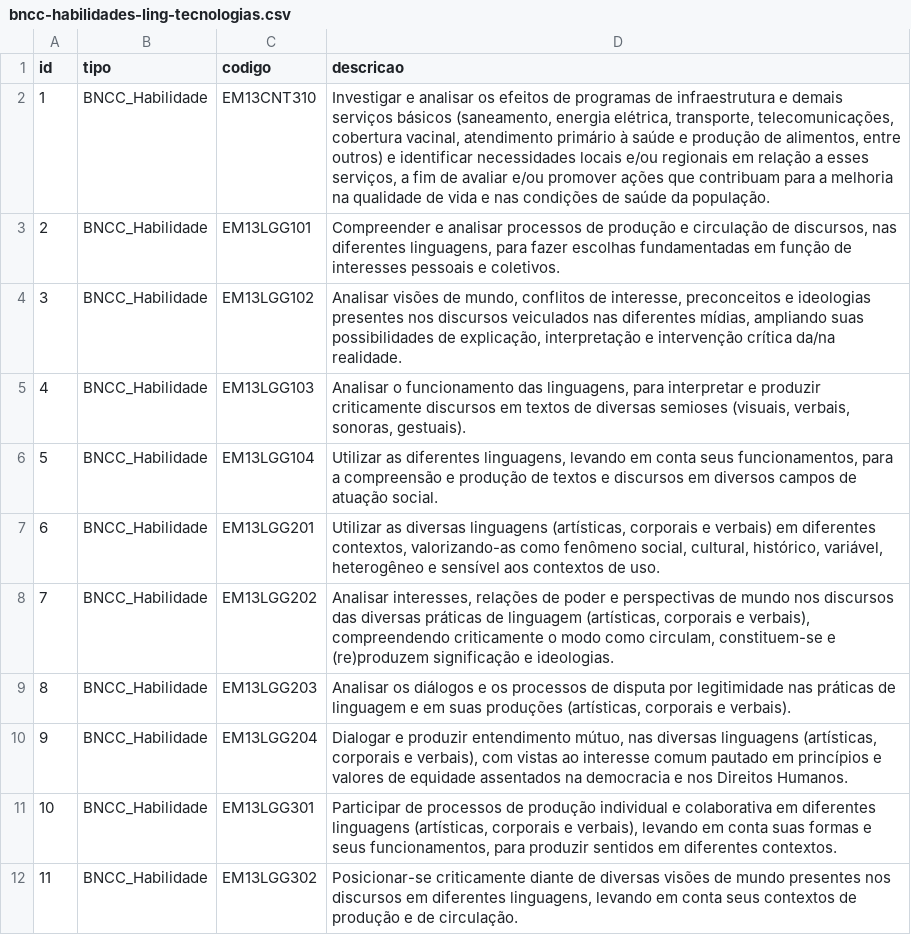
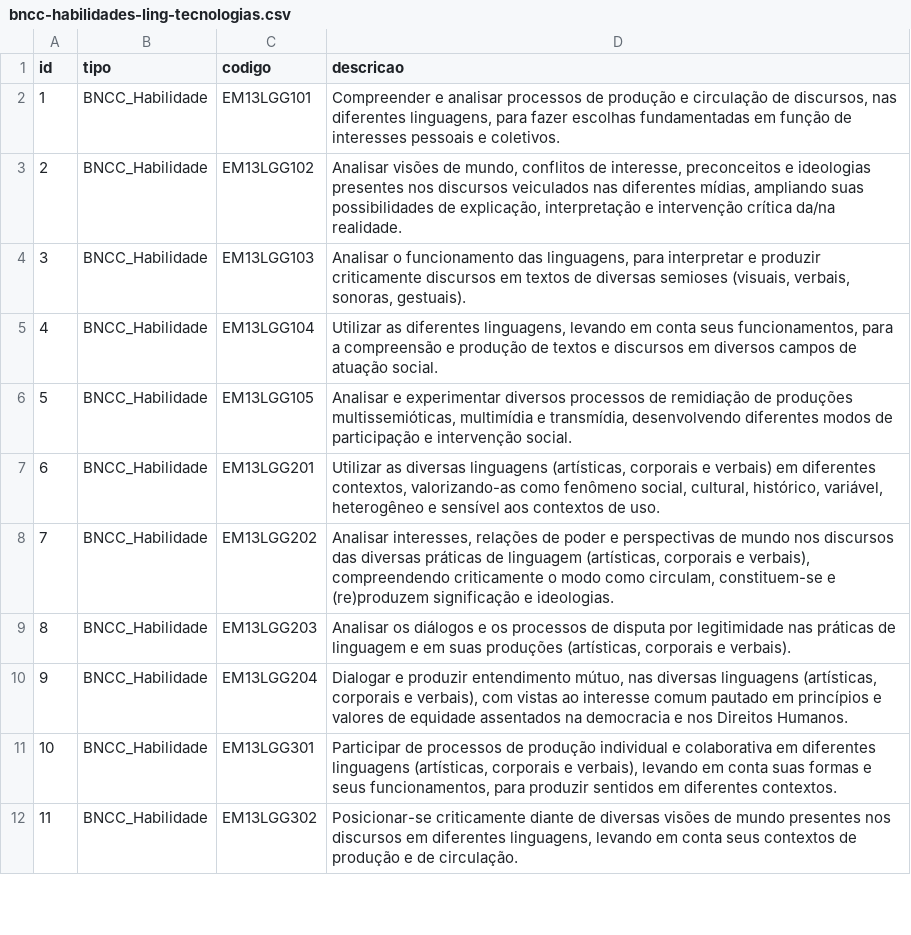
Before and after one commit to skillmappr/database-init, a CSV file: Base-Nacional-Comum-Curricular/nodes/Linguagem-e-suas-Tecnologias/bncc-habilidades-ling-tecnologias.csv, drawn as a sheet; only a part is shown; removed rows and columns are numbered as before the commit, all else as after; the diff names each change by its address in the sheet, - before the commit and + after, or states it on an @@ line.

```diff
--- a/Base-Nacional-Comum-Curricular/nodes/Linguagem-e-suas-Tecnologias/bncc-habilidades-ling-tecnologias.csv
+++ b/Base-Nacional-Comum-Curricular/nodes/Linguagem-e-suas-Tecnologias/bncc-habilidades-ling-tecnologias.csv
-row 2: 1 | BNCC_Habilidade | EM13CNT310 | Investigar e analisar os efeitos de programas de infraestrutura e demais serviços básicos (saneamento, energia elétrica, transporte, telecomunicações, cobertura vacinal, atendimento primário à saúde e produção de alimentos, entre outros) e identificar necessidades locais e/ou regionais em relação a esses serviços, a fim de avaliar e/ou promover ações que contribuam para a melhoria na qualidade de vida e nas condições de saúde da população.
@@ column A (id) renumbered between rows 2 and 5 @@
+row 6: 5 | BNCC_Habilidade | EM13LGG105 | Analisar e experimentar diversos processos de remidiação de produções multissemióticas, multimídia e transmídia, desenvolvendo diferentes modos de participação e intervenção social.
```
Also changed, not shown: Base-Nacional-Comum-Curricular/nodes/Ciencias-Humanas-e-Sociais-Aplicadas/bncc-habilidades-cien-hum-sociais.csv, Base-Nacional-Comum-Curricular/nodes/Ciencias-da-Natureza-e-suas-Tecnologias/bncc-habilidades-cien-nat-tecnologias.csv, 5 other files.
